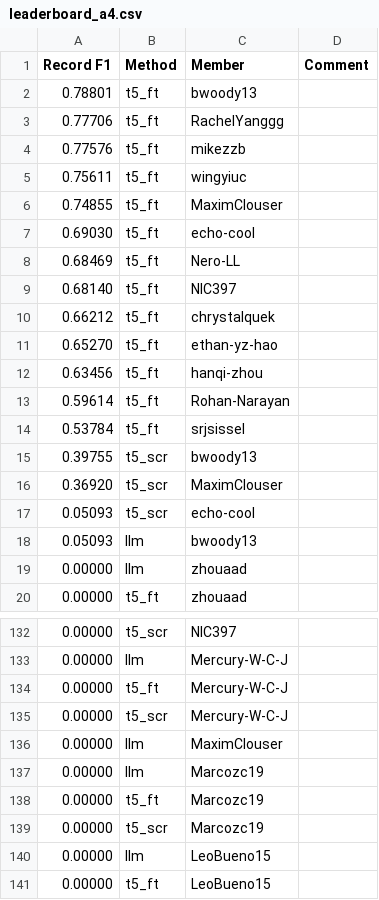
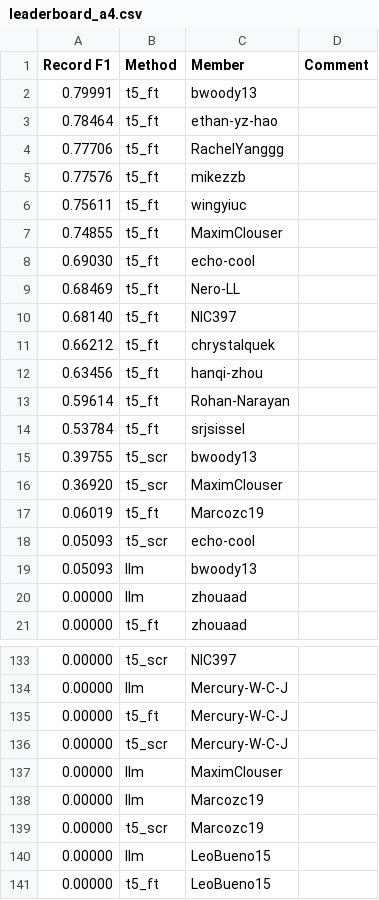
Before and after one commit to cornell-cs5740-sp24/leaderboards, a CSV file: a4/leaderboard_a4.csv, drawn as a sheet; only a part is shown, gaps mark what is left out.

Commit message:
Leaderboard Update

```diff
--- a/a4/leaderboard_a4.csv
+++ b/a4/leaderboard_a4.csv
@@ -1,3 +1,4 @@
 Record F1,Method,Member,Comment
-0.78801,t5_ft,bwoody13,
+0.79991,t5_ft,bwoody13,
+0.78464,t5_ft,ethan-yz-hao,
 0.77706,t5_ft,RachelYanggg,
@@ -10,3 +11,2 @@ Record F1,Method,Member,Comment
 0.66212,t5_ft,chrystalquek,
-0.65270,t5_ft,ethan-yz-hao,
 0.63456,t5_ft,hanqi-zhou,
@@ -16,2 +16,3 @@ Record F1,Method,Member,Comment
 0.36920,t5_scr,MaximClouser,
+0.06019,t5_ft,Marcozc19,
 0.05093,t5_scr,echo-cool,
@@ -137,3 +138,2 @@ Record F1,Method,Member,Comment
 0.00000,llm,Marcozc19,
-0.00000,t5_ft,Marcozc19,
 0.00000,t5_scr,Marcozc19,
```
